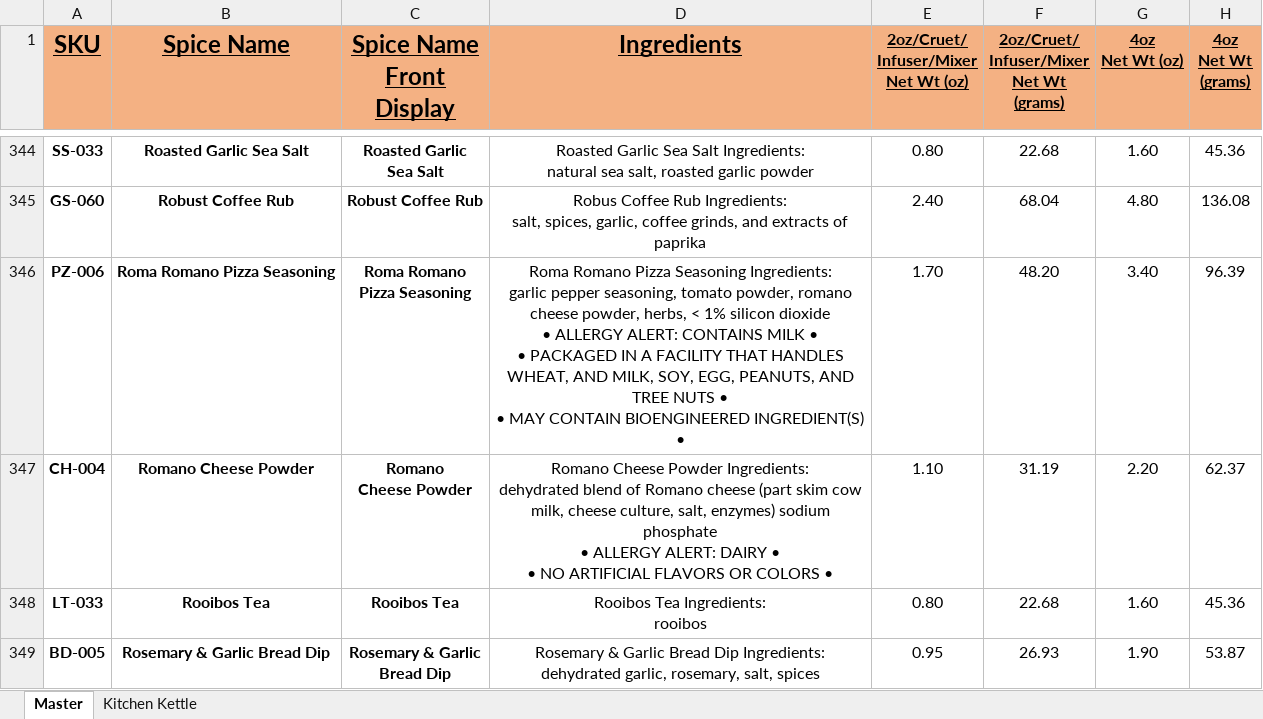
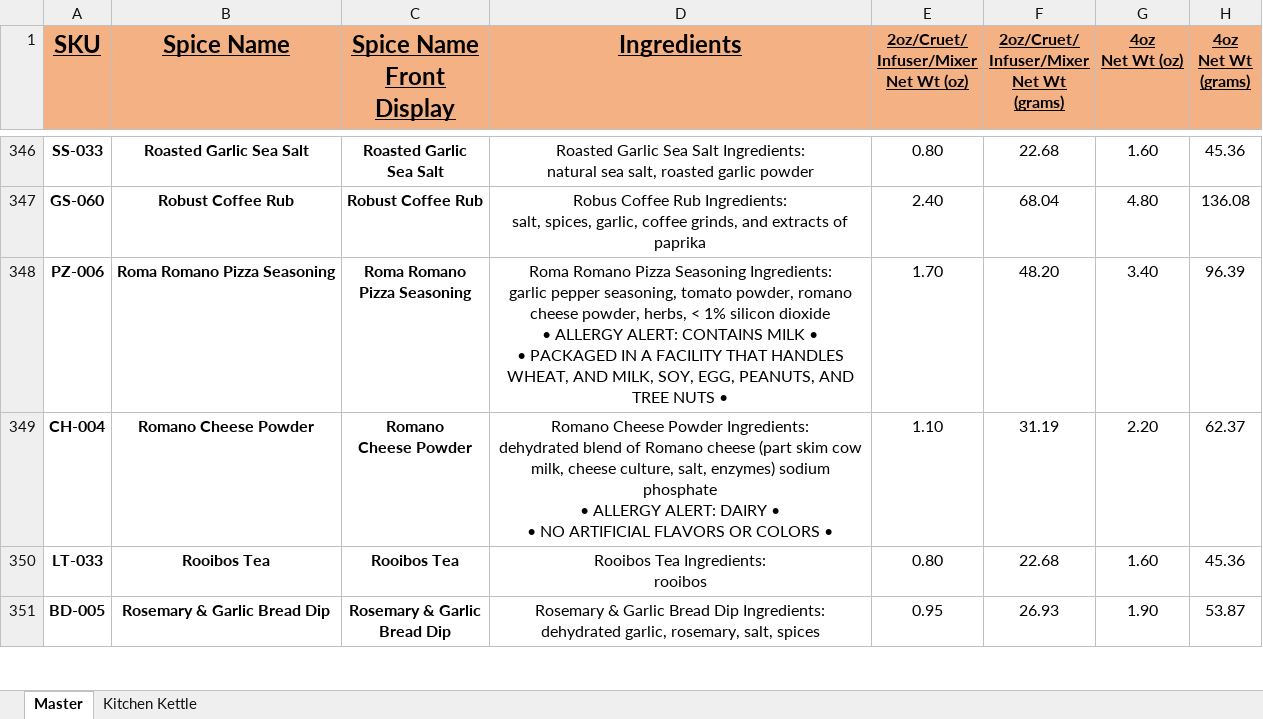
Before and after one commit to chadLinthicum/DATABASE-Spicers_Mill, an Excel workbook: Database - Spicers Mill.xlsx, sheet Master, drawn as a sheet; only a part is shown, gaps mark what is left out; values as stored, in another font and other column widths than the file's, no borders; conditional formats and table styles not drawn; addresses are those after the commit; ↵ is a line break in a cell; the diff covers the shown part only; the diff names each change by its address in the sheet, - before the commit and + after, or states it on an @@ line.

```diff
--- a/Database - Spicers Mill.xlsx (sheet Master)
+++ b/Database - Spicers Mill.xlsx (sheet Master)
-D348 (Ingredients): …NUTS • ↵ • MAY CONTAIN BIOENGINEERED INGREDIENT(S) •
+D348 (Ingredients): …NUTS •
```
Also changed, not shown: 3 added rows and 53 edited cells elsewhere in this sheet, formulas that keep their value, hidden cells.
